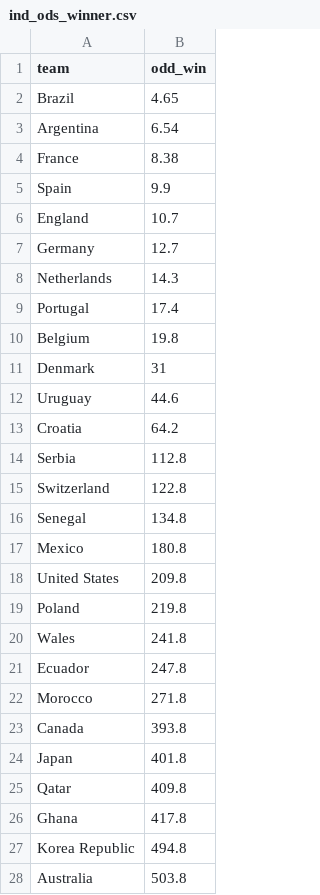
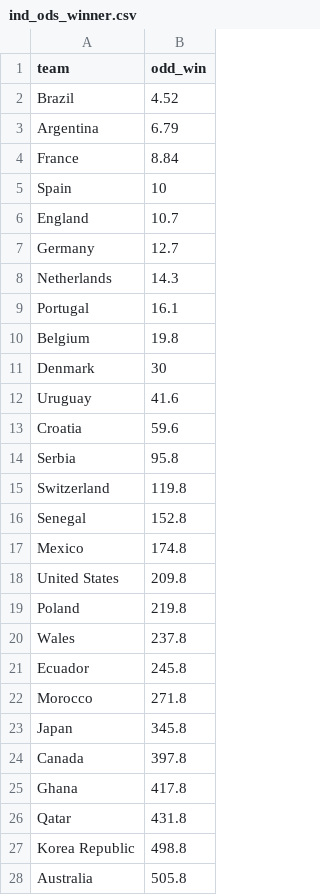
Before and after one commit to araupontones/CariQuiniela, a CSV file: data/3.clean/ind_ods_winner.csv, drawn as a sheet; only a part is shown; the diff covers the shown part only.

Commit message:
Wallee: Sun Nov 20 00:05:01 2022

```diff
--- a/data/3.clean/ind_ods_winner.csv
+++ b/data/3.clean/ind_ods_winner.csv
@@ -1,6 +1,6 @@
 team,odd_win
-Brazil,4.65
-Argentina,6.54
-France,8.38
-Spain,9.9
+Brazil,4.52
+Argentina,6.79
+France,8.84
+Spain,10
 England,10.7
@@ -8,21 +8,21 @@ Germany,12.7
 Netherlands,14.3
-Portugal,17.4
+Portugal,16.1
 Belgium,19.8
-Denmark,31
-Uruguay,44.6
-Croatia,64.2
-Serbia,112.8
-Switzerland,122.8
-Senegal,134.8
-Mexico,180.8
+Denmark,30
+Uruguay,41.6
+Croatia,59.6
+Serbia,95.8
+Switzerland,119.8
+Senegal,152.8
+Mexico,174.8
 United States,209.8
 Poland,219.8
-Wales,241.8
-Ecuador,247.8
+Wales,237.8
+Ecuador,245.8
 Morocco,271.8
-Canada,393.8
-Japan,401.8
-Qatar,409.8
+Japan,345.8
+Canada,397.8
 Ghana,417.8
-Korea Republic,494.8
-Australia,503.8
+Qatar,431.8
+Korea Republic,498.8
+Australia,505.8
```
Also changed, not shown: 1 edited cell elsewhere in this file.
